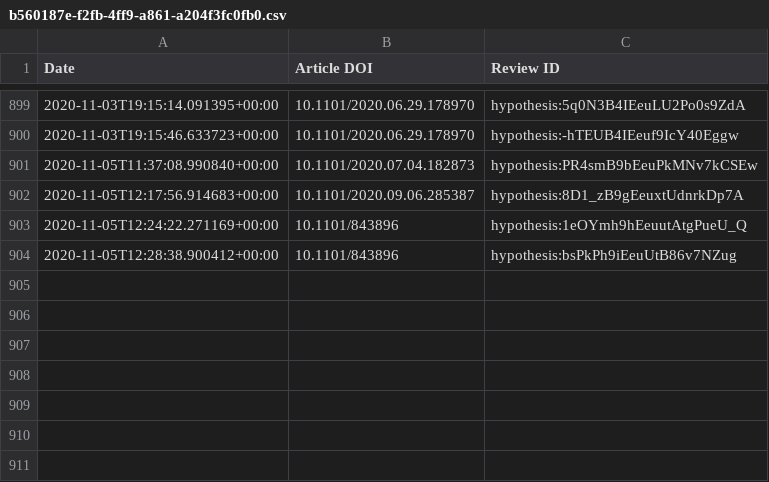
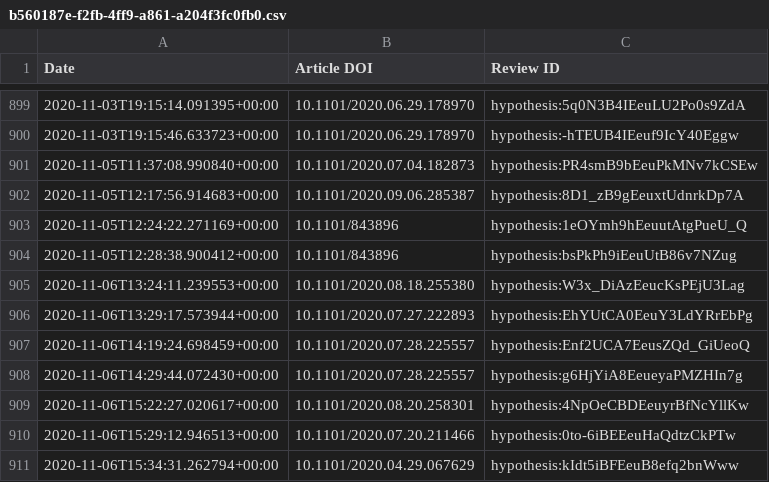
Before and after one commit to sciety/sciety, a CSV file: data/reviews/b560187e-f2fb-4ff9-a861-a204f3fc0fb0.csv, drawn as a sheet; only a part is shown, gaps mark what is left out.

Commit message:
Update event data

```diff
--- a/data/reviews/b560187e-f2fb-4ff9-a861-a204f3fc0fb0.csv
+++ b/data/reviews/b560187e-f2fb-4ff9-a861-a204f3fc0fb0.csv
@@ -904 +904,8 @@ Date,Article DOI,Review ID
 2020-11-05T12:28:38.900412+00:00,10.1101/843896,hypothesis:bsPkPh9iEeuUtB86v7NZug
+2020-11-06T13:24:11.239553+00:00,10.1101/2020.08.18.255380,hypothesis:W3x_DiAzEeucKsPEjU3Lag
+2020-11-06T13:29:17.573944+00:00,10.1101/2020.07.27.222893,hypothesis:EhYUtCA0EeuY3LdYRrEbPg
+2020-11-06T14:19:24.698459+00:00,10.1101/2020.07.28.225557,hypothesis:Enf2UCA7EeusZQd_GiUeoQ
+2020-11-06T14:29:44.072430+00:00,10.1101/2020.07.28.225557,hypothesis:g6HjYiA8EeueyaPMZHIn7g
+2020-11-06T15:22:27.020617+00:00,10.1101/2020.08.20.258301,hypothesis:4NpOeCBDEeuyrBfNcYllKw
+2020-11-06T15:29:12.946513+00:00,10.1101/2020.07.20.211466,hypothesis:0to-6iBEEeuHaQdtzCkPTw
+2020-11-06T15:34:31.262794+00:00,10.1101/2020.04.29.067629,hypothesis:kIdt5iBFEeuB8efq2bnWww
```
